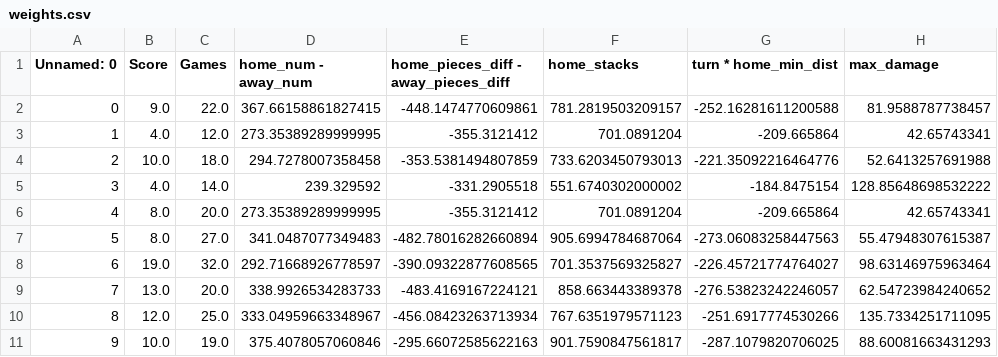
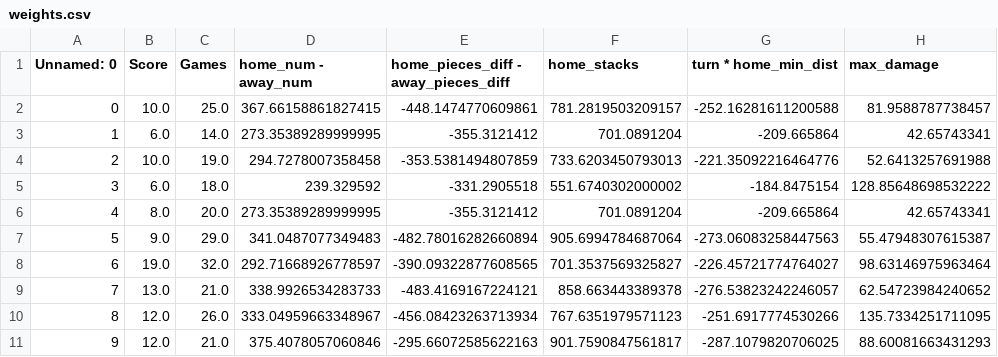
Before and after one commit to yunwaiho/comp30024-project-b, a CSV file: genetic_programming/weights.csv, drawn as a sheet; only a part is shown; the diff names each change by its address in the sheet, - before the commit and + after, or states it on an @@ line.

```diff
--- a/genetic_programming/weights.csv
+++ b/genetic_programming/weights.csv
-B2 (Score): 9.0
+B2 (Score): 10.0
-C2 (Games): 22.0
+C2 (Games): 25.0
-B3 (Score): 4.0
+B3 (Score): 6.0
-C3 (Games): 12.0
+C3 (Games): 14.0
-C4 (Games): 18.0
+C4 (Games): 19.0
-B5 (Score): 4.0
+B5 (Score): 6.0
-C5 (Games): 14.0
+C5 (Games): 18.0
-B7 (Score): 8.0
+B7 (Score): 9.0
-C7 (Games): 27.0
+C7 (Games): 29.0
-C9 (Games): 20.0
+C9 (Games): 21.0
-C10 (Games): 25.0
+C10 (Games): 26.0
-B11 (Score): 10.0
+B11 (Score): 12.0
-C11 (Games): 19.0
+C11 (Games): 21.0
```
Also changed, not shown: 3 other files.
